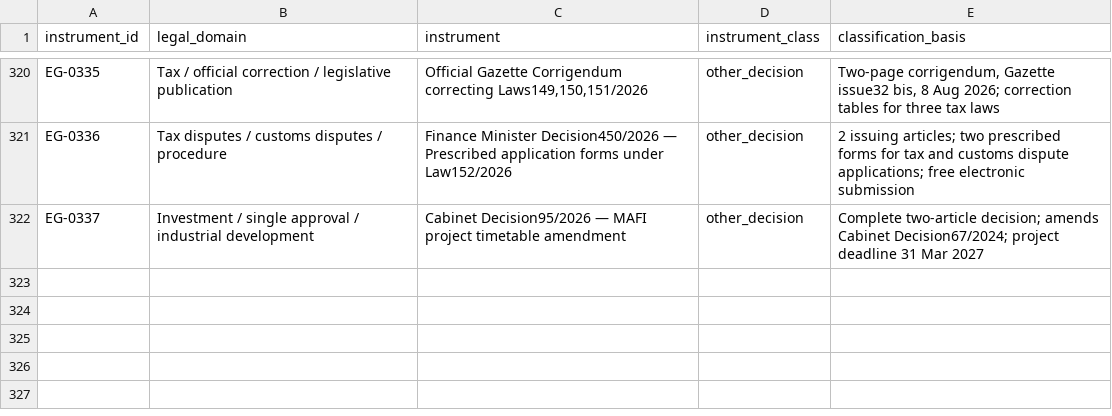
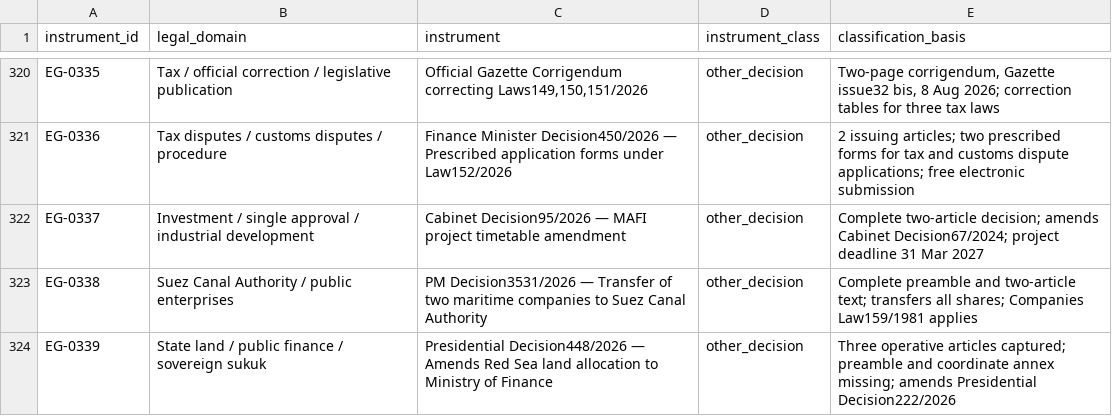
Before and after one commit to abdelmalek384/legal_copilot_latest, a CSV file: data/research/egypt_instrument_type_classification_2026-11-18.csv, drawn as a sheet; only a part is shown, gaps mark what is left out; the diff names each change by its address in the sheet, - before the commit and + after, or states it on an @@ line.

Commit message:
Classify PM Decision 3531 and Presidential Decision 448

```diff
--- a/data/research/egypt_instrument_type_classification_2026-11-18.csv
+++ b/data/research/egypt_instrument_type_classification_2026-11-18.csv
+row 323: EG-0338 | Suez Canal Authority / public enterprises | PM Decision3531/2026 — Transfer of two maritime companies to Suez Canal Authority | other_decision | Complete preamble and two-article text; transfers all shares; Companies Law159/1981 applies
+row 324: EG-0339 | State land / public finance / sovereign sukuk | Presidential Decision448/2026 — Amends Red Sea land allocation to Ministry of Finance | other_decision | Three operative articles captured; preamble and coordinate annex missing; amends Presidential Decision222/2026
```
